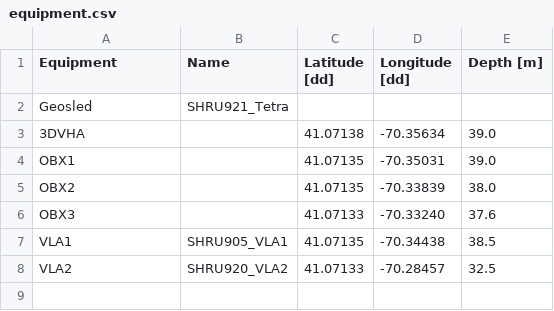
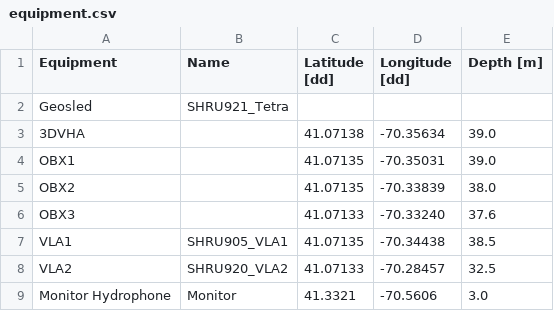
Before and after one commit to NeptuneProjects/RODEO-II_VineyardWind, a CSV file: config/experiment/equipment.csv, drawn as a sheet.

Commit message:
Add monitor hydrophone.

```diff
--- a/config/experiment/equipment.csv
+++ b/config/experiment/equipment.csv
@@ -8 +8,2 @@ VLA1,SHRU905_VLA1,41.07135,-70.34438,38.5
 VLA2,SHRU920_VLA2,41.07133,-70.28457,32.5
+Monitor Hydrophone,Monitor,41.3321,-70.5606,3.0
```
